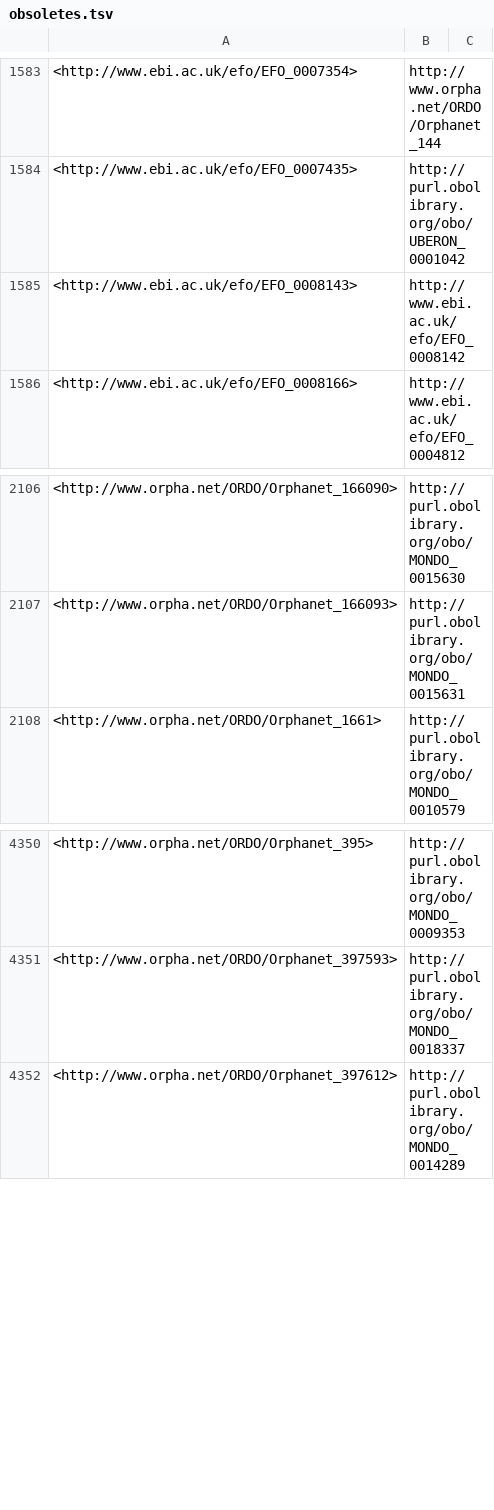
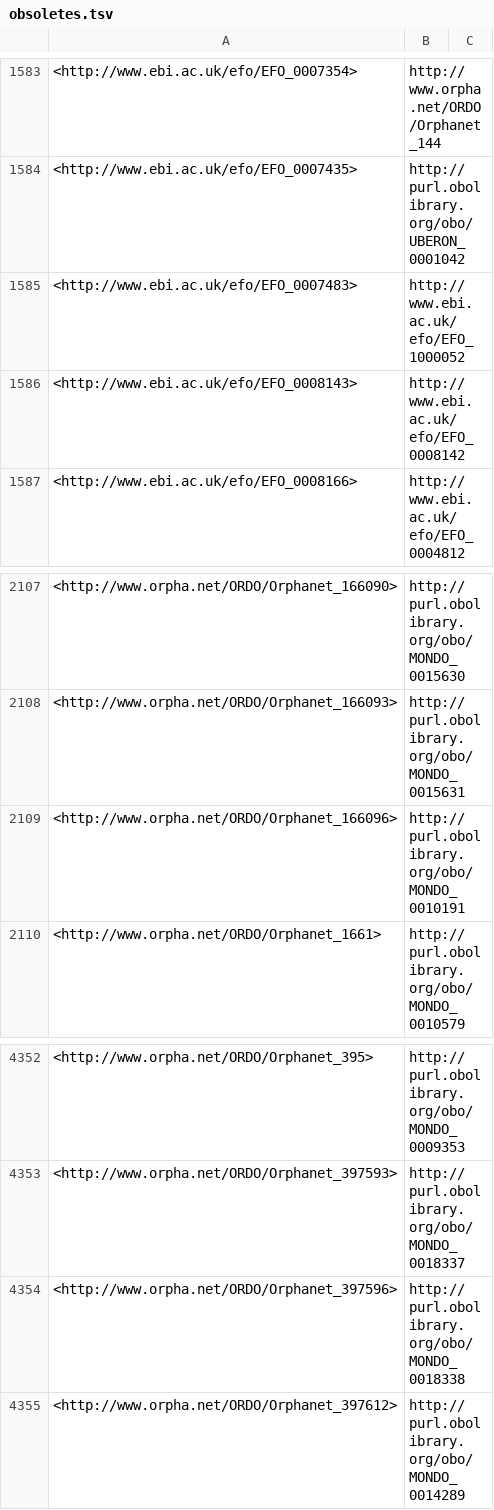
Before and after one commit to EBISPOT/efo, a TSV file: src/ontology/reports/obsoletes.tsv, drawn as a sheet; only a part is shown, gaps mark what is left out; the diff names each change by its address in the sheet, - before the commit and + after, or states it on an @@ line.

```diff
--- a/src/ontology/reports/obsoletes.tsv
+++ b/src/ontology/reports/obsoletes.tsv
+row 1585: <http://www.ebi.ac.uk/efo/EFO_0007483> | http://www.ebi.ac.uk/efo/EFO_1000052
+row 2109: <http://www.orpha.net/ORDO/Orphanet_166096> | http://purl.obolibrary.org/obo/MONDO_0010191
+row 4354: <http://www.orpha.net/ORDO/Orphanet_397596> | http://purl.obolibrary.org/obo/MONDO_0018338
```
Also changed, not shown: src/ontology/reports/class-count-by-prefix.tsv, 11 other files.
